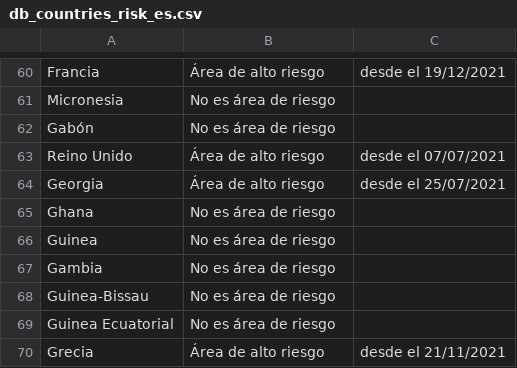
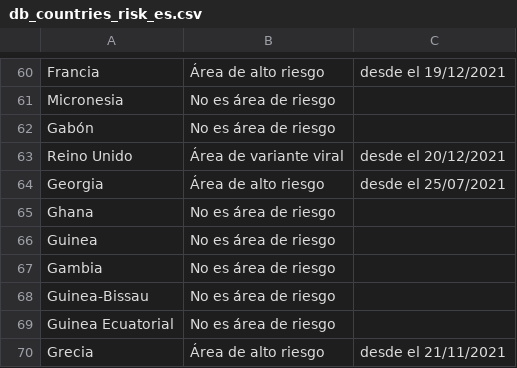
Before and after one commit to dieghernan/RKI-Corona-Atlas, a CSV file: assets/dist/db_countries_risk_es.csv, drawn as a sheet; only a part is shown, gaps mark what is left out.

```diff
--- a/assets/dist/db_countries_risk_es.csv
+++ b/assets/dist/db_countries_risk_es.csv
@@ -62,3 +62,3 @@ Micronesia,No es área de riesgo,
 Gabón,No es área de riesgo,
-Reino Unido,Área de alto riesgo,desde el 07/07/2021
+Reino Unido,Área de variante viral,desde el 20/12/2021
 Georgia,Área de alto riesgo,desde el 25/07/2021
```
Also changed, not shown: assets/dist/db_countries_risk_de.csv, assets/dist/db_countries_risk_en.csv, 19 other files.
